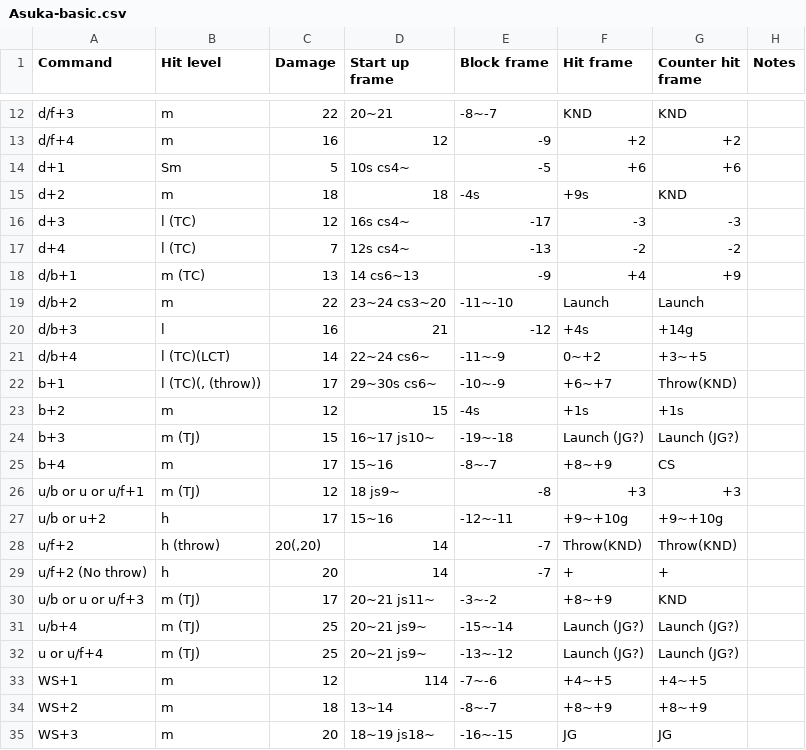
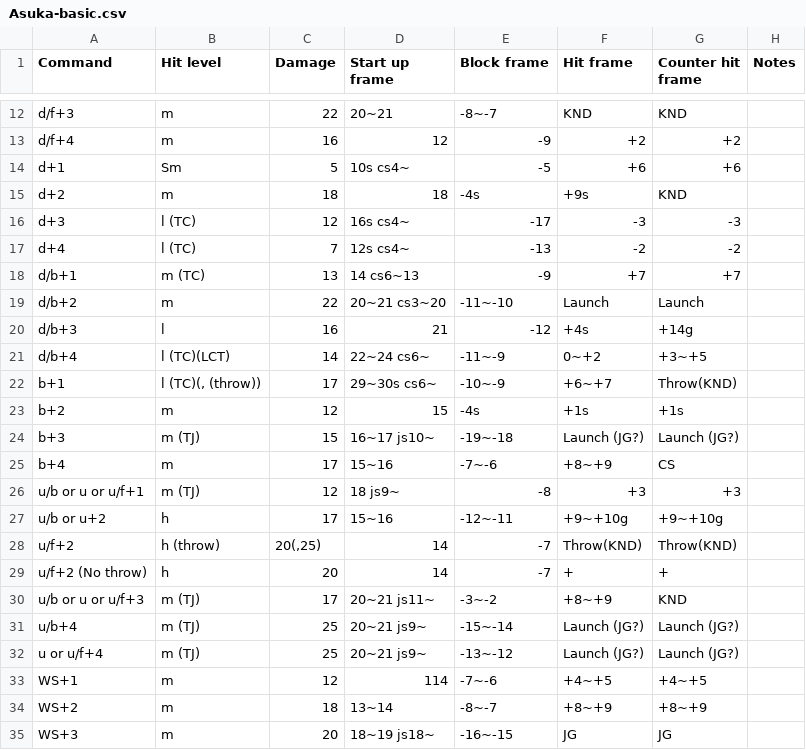
Before and after one commit to pbruvoll/rbnTekkenFrameData, a CSV file: frameData/T7/csv/Asuka/Asuka-basic.csv, drawn as a sheet; only a part is shown, gaps mark what is left out.

```diff
--- a/frameData/T7/csv/Asuka/Asuka-basic.csv
+++ b/frameData/T7/csv/Asuka/Asuka-basic.csv
@@ -17,4 +17,4 @@ d+3;l (TC);12;16s cs4~;-17;-3;-3;
 d+4;l (TC);7;12s cs4~;-13;-2;-2;
-d/b+1;m (TC);13;14 cs6~13;-9;+4;+9;
-d/b+2;m;22;23~24 cs3~20;-11~-10;Launch;Launch;
+d/b+1;m (TC);13;14 cs6~13;-9;+7;+7;
+d/b+2;m;22;20~21 cs3~20;-11~-10;Launch;Launch;
 d/b+3;l;16;21;-12;+4s;+14g;
@@ -24,6 +24,6 @@ b+2;m;12;15;-4s;+1s;+1s;
 b+3;m (TJ);15;16~17 js10~;-19~-18;Launch (JG?);Launch (JG?);
-b+4;m;17;15~16;-8~-7;+8~+9;CS;
+b+4;m;17;15~16;-7~-6;+8~+9;CS;
 u/b or u or u/f+1;m (TJ);12;18 js9~;-8;+3;+3;
 u/b or u+2;h;17;15~16;-12~-11;+9~+10g;+9~+10g;
-u/f+2;h (throw);20(,20);14;-7;Throw(KND);Throw(KND);
+u/f+2;h (throw);20(,25);14;-7;Throw(KND);Throw(KND);
 u/f+2 (No throw);h;20;14;-7;+;+;
```
Also changed, not shown: frameData/T7/csv/Asuka/Asuka-special.csv.
